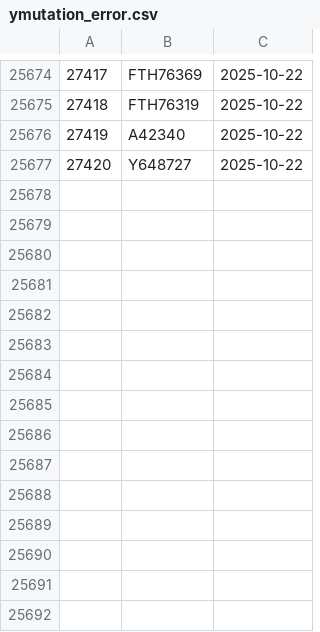
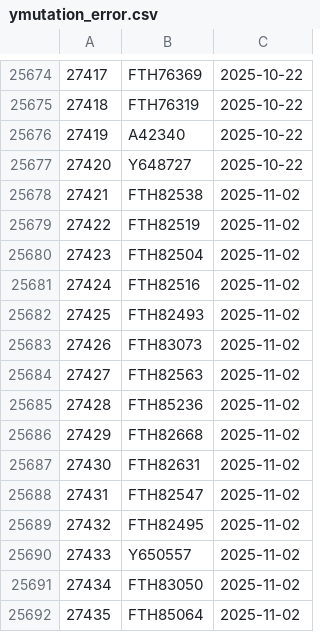
Before and after one commit to dnachron/ymutations, a CSV file: rawfile/ymutation_error.csv, drawn as a sheet; only a part is shown, gaps mark what is left out; the diff names each change by its address in the sheet, - before the commit and + after, or states it on an @@ line.

Commit message:
"sync 2025-11-02"

```diff
--- a/rawfile/ymutation_error.csv
+++ b/rawfile/ymutation_error.csv
+row 25678: 27421 | FTH82538 | 2025-11-02
+row 25679: 27422 | FTH82519 | 2025-11-02
+row 25680: 27423 | FTH82504 | 2025-11-02
+row 25681: 27424 | FTH82516 | 2025-11-02
+row 25682: 27425 | FTH82493 | 2025-11-02
+row 25683: 27426 | FTH83073 | 2025-11-02
+row 25684: 27427 | FTH82563 | 2025-11-02
+row 25685: 27428 | FTH85236 | 2025-11-02
+row 25686: 27429 | FTH82668 | 2025-11-02
+row 25687: 27430 | FTH82631 | 2025-11-02
+row 25688: 27431 | FTH82547 | 2025-11-02
+row 25689: 27432 | FTH82495 | 2025-11-02
+row 25690: 27433 | Y650557 | 2025-11-02
+row 25691: 27434 | FTH83050 | 2025-11-02
+row 25692: 27435 | FTH85064 | 2025-11-02
```
